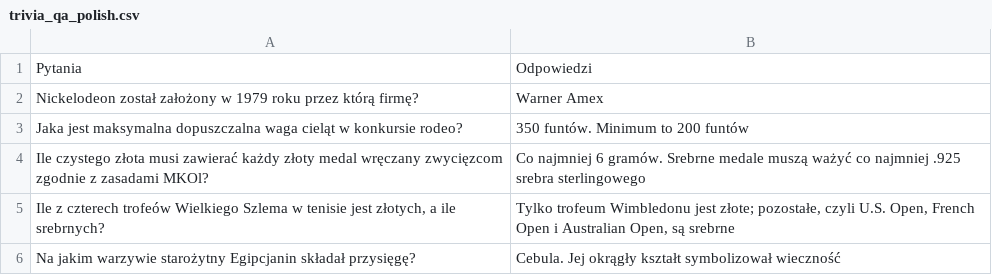
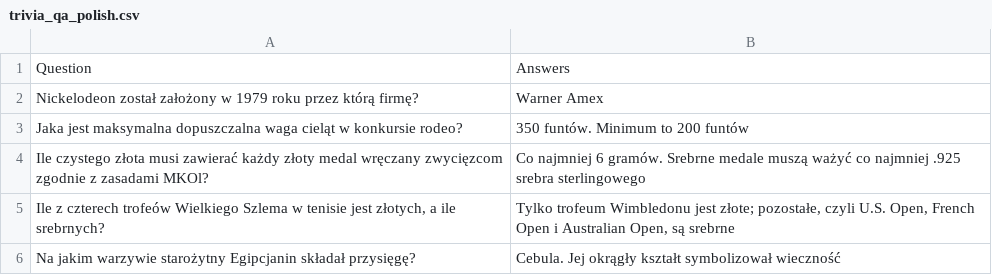
Before and after one commit to margaritaradeva/GroupPr, a CSV file: trivia_qa_polish.csv, drawn as a sheet; only a part is shown; removed rows and columns are numbered as before the commit, all else as after; the diff names each change by its address in the sheet, - before the commit and + after, or states it on an @@ line.

```diff
--- a/trivia_qa_polish.csv
+++ b/trivia_qa_polish.csv
-row 1: Pytania | Odpowiedzi
+row 1: Question | Answers
```
Also changed, not shown: trivia_qa_bulgarian.csv, 1 other file.
